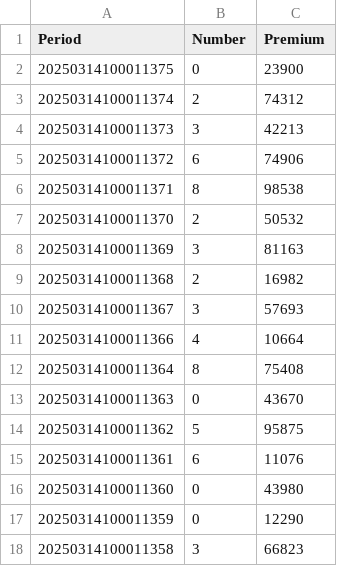
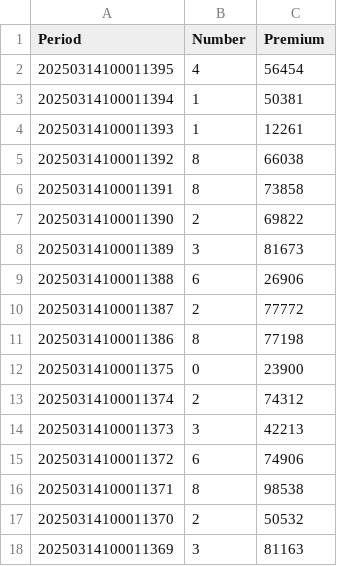
Before and after one commit to GaamaAala/data-fetch, a CSV file: data.csv, drawn as a sheet; only a part is shown; the shorter side is filled out with more unchanged rows.

Commit message:
Update data.csv with latest results

```diff
--- a/data.csv
+++ b/data.csv
@@ -1,2 +1,12 @@
 Period,Number,Premium
+20250314100011395,4,56454
+20250314100011394,1,50381
+20250314100011393,1,12261
+20250314100011392,8,66038
+20250314100011391,8,73858
+20250314100011390,2,69822
+20250314100011389,3,81673
+20250314100011388,6,26906
+20250314100011387,2,77772
+20250314100011386,8,77198
 20250314100011375,0,23900
```
